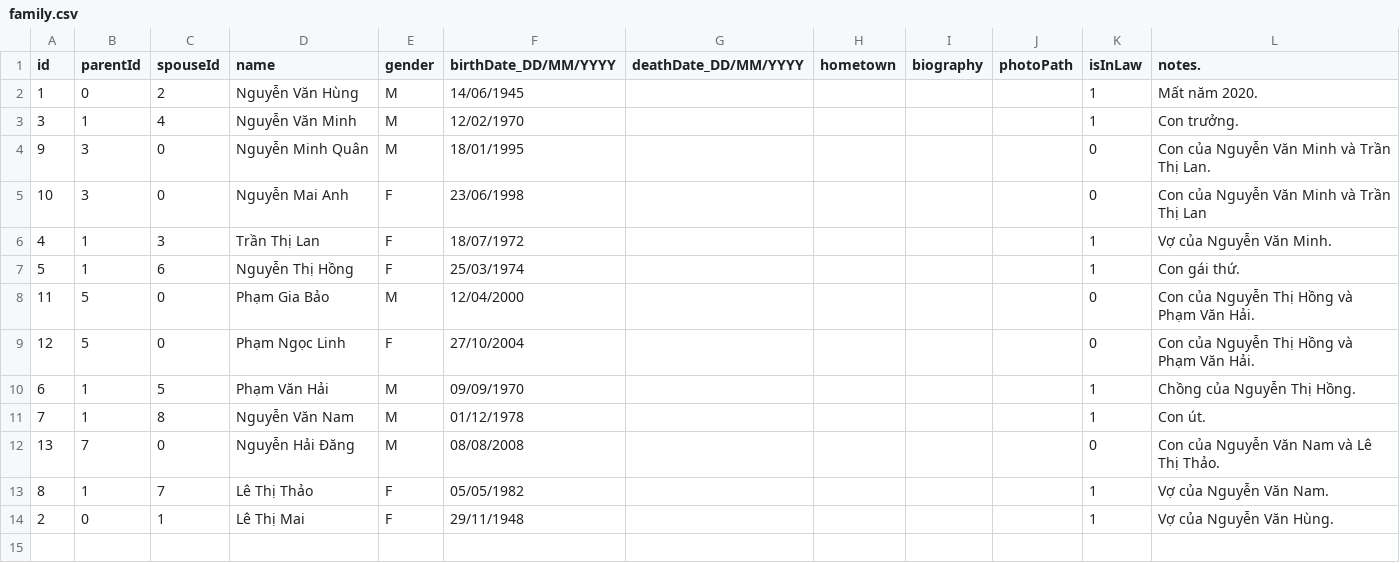
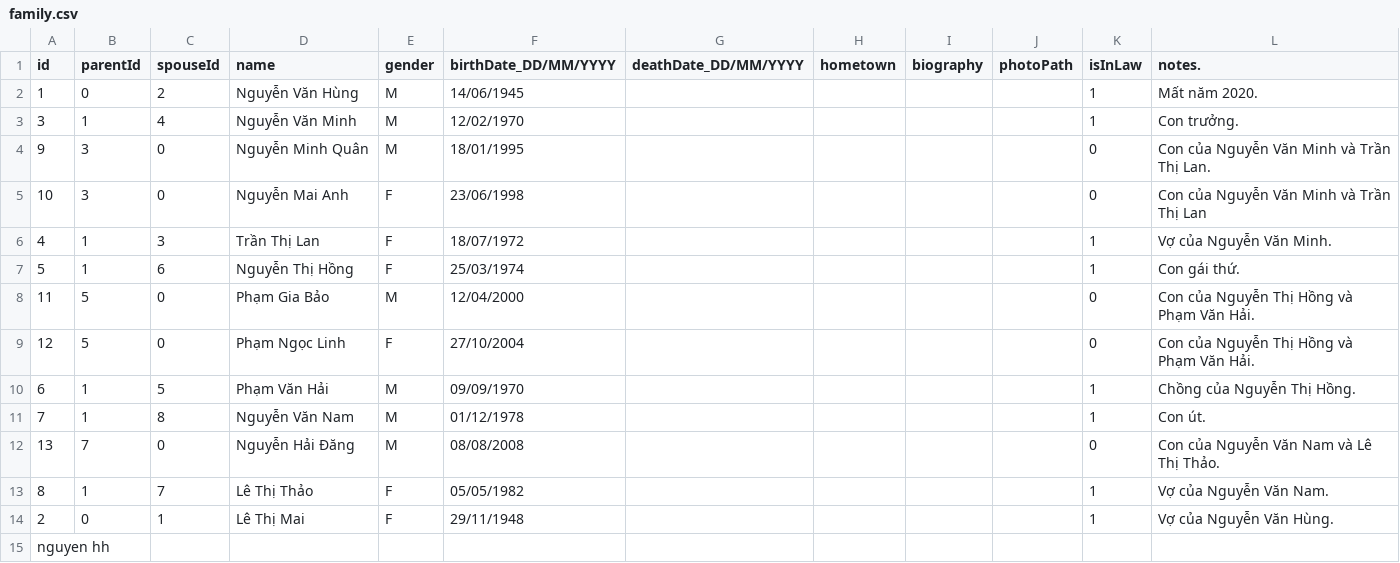
Before and after one commit to EmDTaiicuti/Quan-Ly-Cay-Gia-Pha-Mini, a CSV file: family.csv, drawn as a sheet; the diff names each change by its address in the sheet, - before the commit and + after, or states it on an @@ line.

Commit message:
Add new entry '3,0,2' to family.csv
Added a new entry 'nguyen hh' to the family.csv file.

```diff
--- a/family.csv
+++ b/family.csv
+row 15: nguyen hh
```
